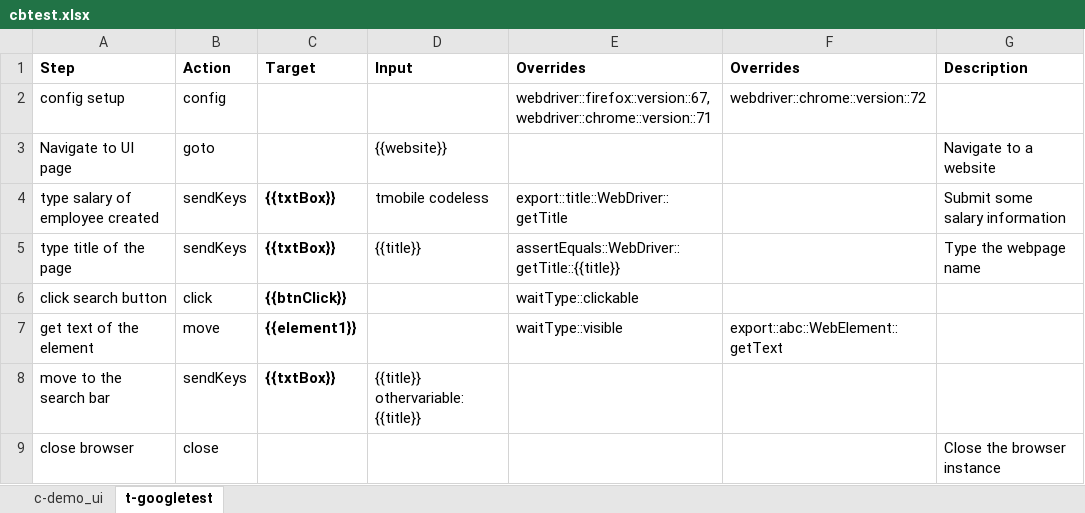
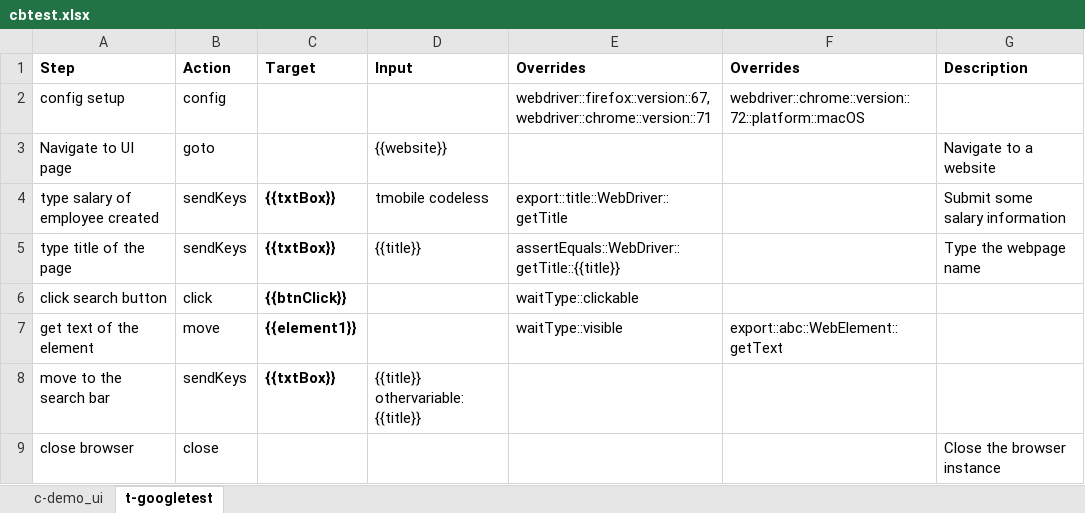
Before and after one commit to tmobile/codeless, an Excel workbook: example_usage/suites/cbtest.xlsx, sheet t-googletest, drawn as a sheet; values as stored, in another font and other column widths than the file's, no borders; the diff names each change by its address in the sheet, - before the commit and + after, or states it on an @@ line.

```diff
--- a/example_usage/suites/cbtest.xlsx (sheet t-googletest)
+++ b/example_usage/suites/cbtest.xlsx (sheet t-googletest)
-F2 (Overrides): webdriver::chrome::version::72
+F2 (Overrides): webdriver::chrome::version::72::platform::macOS
```
Also changed, not shown: sheet c-demo_ui, example_usage/suites/excel_excel.xlsx, example_usage/suites/sampletest.xlsx, 2 other files.
